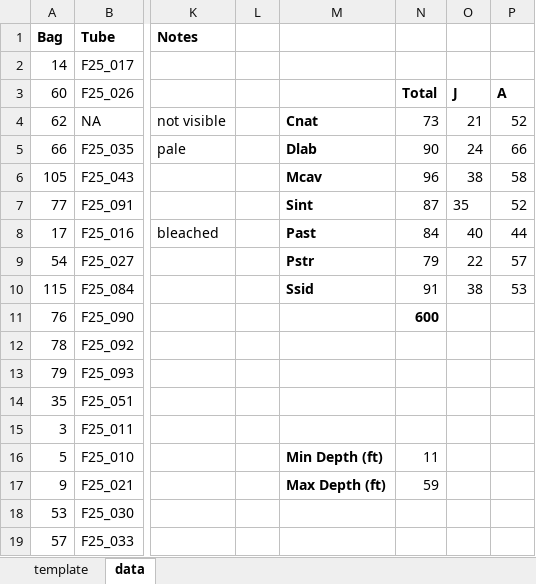
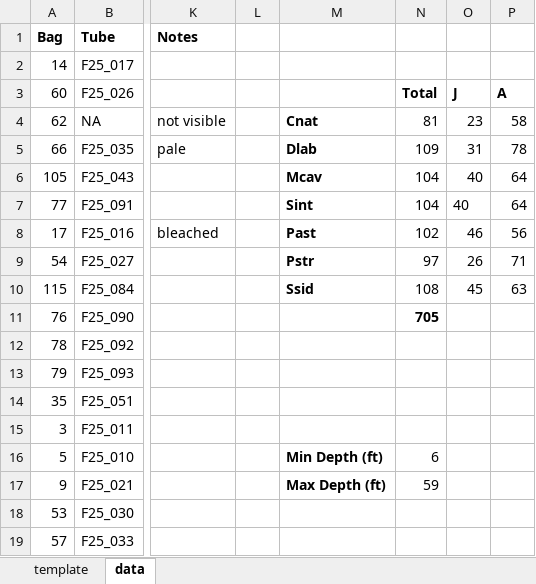
Before and after one commit to TrinityConn/biota_project_genomicshifts, an Excel workbook: F25_Sampling.xlsx, sheet data, drawn as a sheet; only a part is shown, gaps mark what is left out; values as stored, in another font and other column widths than the file's, no borders; the diff covers the shown part only; the diff names each change by its address in the sheet, - before the commit and + after, or states it on an @@ line.

```diff
--- a/F25_Sampling.xlsx (sheet data)
+++ b/F25_Sampling.xlsx (sheet data)
-N4: 73
+N4: 81
-O4: 21
+O4: 23
-P4: 52
+P4: 58
-N5: 90
+N5: 109
-O5: 24
+O5: 31
-P5: 66
+P5: 78
-N6: 96
+N6: 104
-O6: 38
+O6: 40
-P6: 58
+P6: 64
-N7: 87
+N7: 104
-O7: 35
+O7: 40
-P7: 52
+P7: 64
-N8: 84
+N8: 102
-O8: 40
+O8: 46
-P8: 44
+P8: 56
-N9: 79
+N9: 97
-O9: 22
+O9: 26
-P9: 57
+P9: 71
-N10: 91
+N10: 108
-O10: 38
+O10: 45
-P10: 53
+P10: 63
-N11: 600
+N11: 705
-N16: 11
+N16: 6
```
Also changed, not shown: 106 added rows elsewhere in this sheet.
